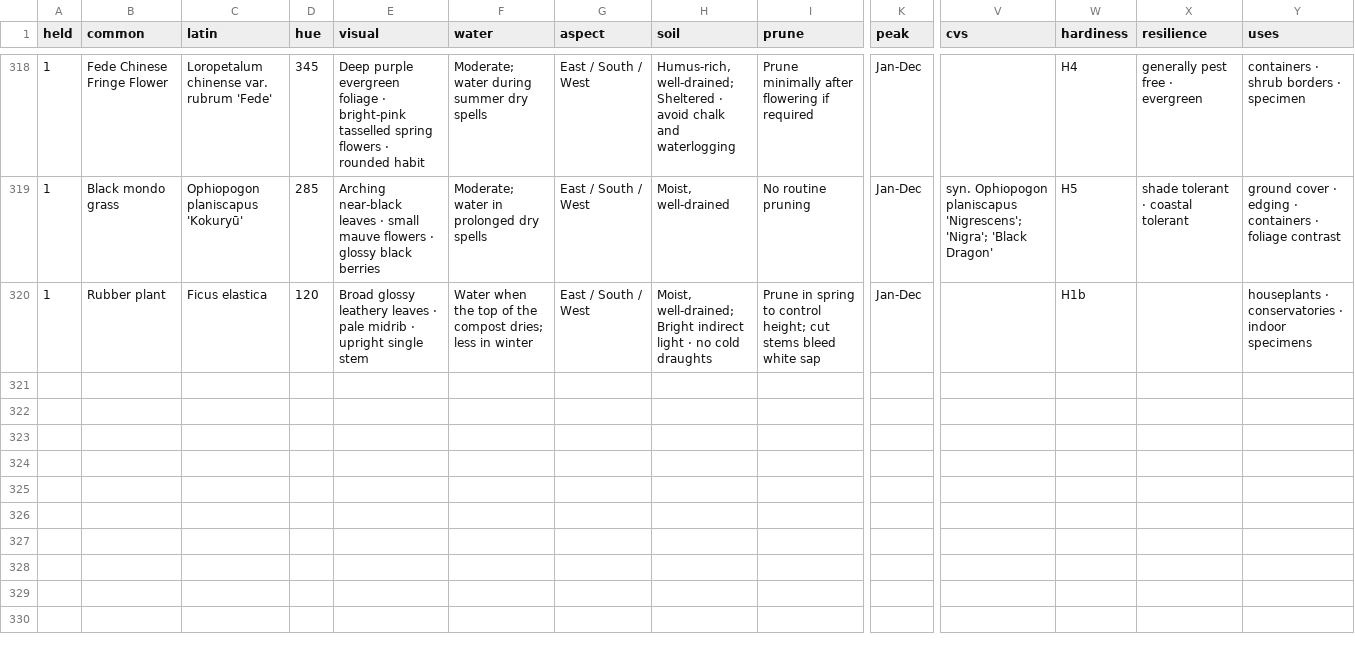
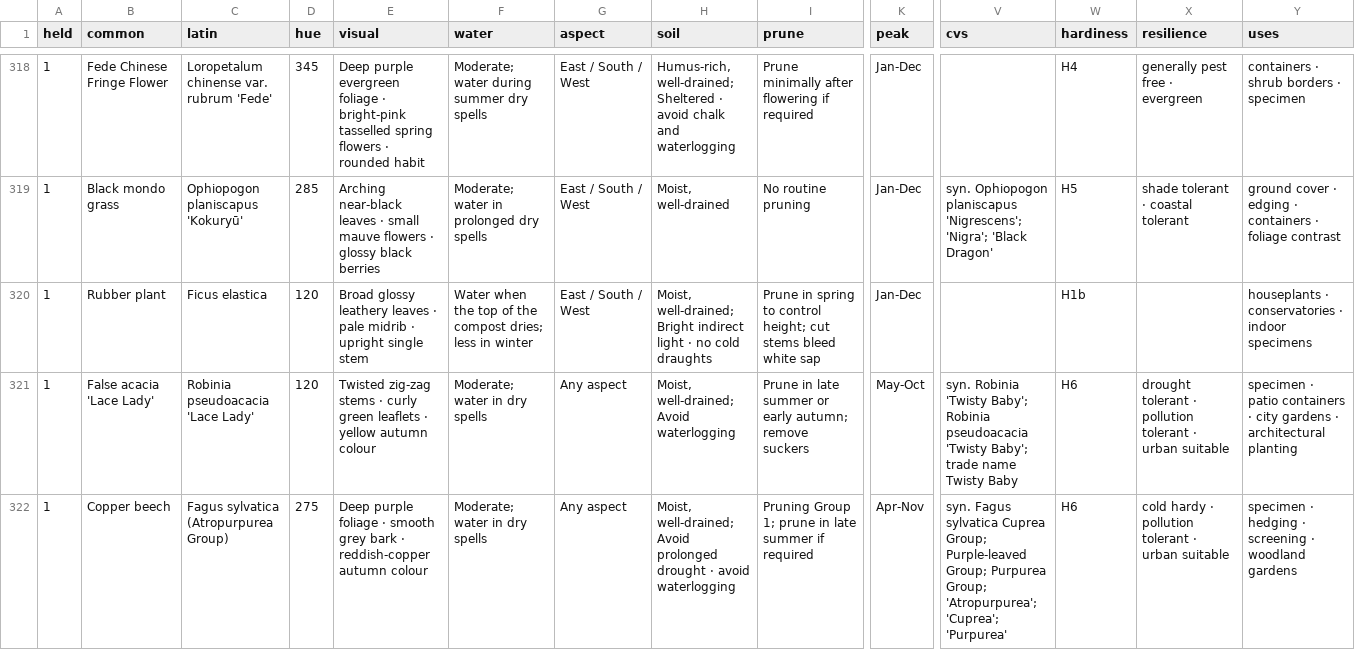
Before and after one commit to oscarhurman39-sys/Timber, a CSV file: plants.csv, drawn as a sheet; only a part is shown, gaps mark what is left out; rows hold the shown columns only; the diff names each change by its address in the sheet, - before the commit and + after, or states it on an @@ line.

```diff
--- a/plants.csv
+++ b/plants.csv
+row 321: 1 | False acacia 'Lace Lady' | Robinia pseudoacacia 'Lace Lady' | 120 | Twisted zig-zag stems · curly green leaflets · yellow autumn colour | Moderate; water in dry spells | Any aspect | Moist, well-drained; Avoid waterlogging | Prune in late summer or early autumn; remove suckers | May-Oct | syn. Robinia 'Twisty Baby'; Robinia pseudoacacia 'Twisty Baby'; trade name Twisty Baby | H6 | drought tolerant · pollution tolerant · urban suitable | specimen · patio containers · city gardens · architectural planting
+row 322: 1 | Copper beech | Fagus sylvatica (Atropurpurea Group) | 275 | Deep purple foliage · smooth grey bark · reddish-copper autumn colour | Moderate; water in dry spells | Any aspect | Moist, well-drained; Avoid prolonged drought · avoid waterlogging | Pruning Group 1; prune in late summer if required | Apr-Nov | syn. Fagus sylvatica Cuprea Group; Purple-leaved Group; Purpurea Group; 'Atropurpurea'; 'Cuprea'; 'Purpurea' | H6 | cold hardy · pollution tolerant · urban suitable | specimen · hedging · screening · woodland gardens
```
Also changed, not shown: 10 other files.
